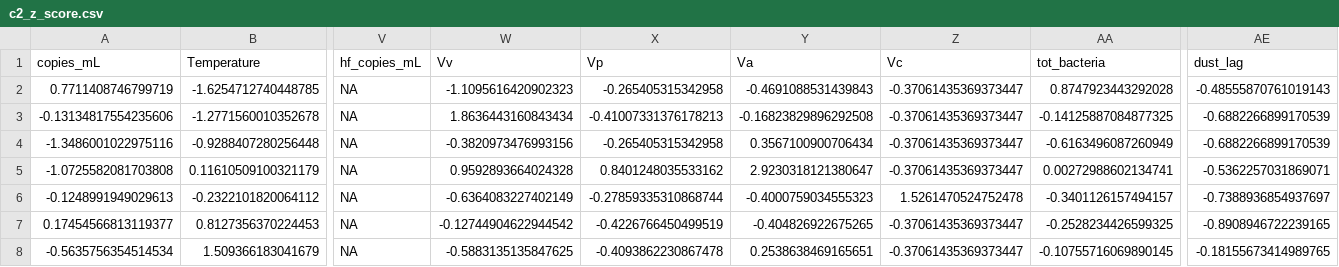
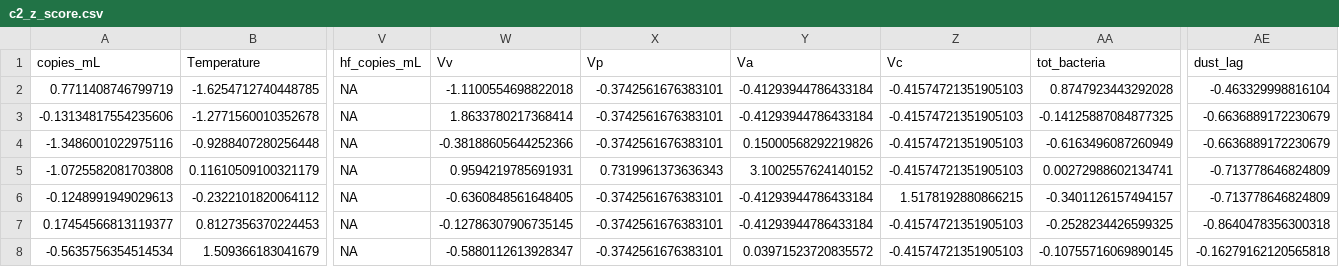
Before and after one commit to Nwgreen6283/_TX_DUST_, a CSV file: data/processed_data/z_score/c2_z_score.csv, drawn as a sheet; only a part is shown, gaps mark what is left out; the diff covers the shown part only; the diff names each change by its address in the sheet, - before the commit and + after, or states it on an @@ line.

```diff
--- a/data/processed_data/z_score/c2_z_score.csv
+++ b/data/processed_data/z_score/c2_z_score.csv
-W2 (Vv): -1.1095616420902323
+W2 (Vv): -1.1100554698822018
-X2 (Vp): -0.265405315342958
+X2 (Vp): -0.3742561676383101
-Y2 (Va): -0.4691088531439843
+Y2 (Va): -0.41293944786433184
-Z2:Z5 (Vc): -0.37061435369373447
+Z2:Z5 (Vc): -0.41574721351905103
-AE2 (dust_lag): -0.48555870761019143
+AE2 (dust_lag): -0.463329998816104
-W3 (Vv): 1.8636443160843434
+W3 (Vv): 1.8633780217368414
-X3 (Vp): -0.41007331376178213
+X3 (Vp): -0.3742561676383101
-Y3 (Va): -0.16823829896292508
+Y3 (Va): -0.41293944786433184
-AE3:AE4 (dust_lag): -0.6882266899170539
+AE3:AE4 (dust_lag): -0.6636889172230679
-W4 (Vv): -0.3820973476993156
+W4 (Vv): -0.38188605644252366
-X4 (Vp): -0.265405315342958
+X4 (Vp): -0.3742561676383101
-Y4 (Va): 0.3567100900706434
+Y4 (Va): 0.15000568292219826
-W5 (Vv): 0.9592893664024328
+W5 (Vv): 0.9594219785691931
-X5 (Vp): 0.8401248035533162
+X5 (Vp): 0.7319961373636343
-Y5 (Va): 2.9230318121380647
+Y5 (Va): 3.1002557624140152
-AE5 (dust_lag): -0.5362257031869071
+AE5 (dust_lag): -0.713778646824809
-W6 (Vv): -0.6364083227402149
+W6 (Vv): -0.6360848561648405
-X6 (Vp): -0.27859335310868744
+X6 (Vp): -0.3742561676383101
-Y6 (Va): -0.4000759034555323
+Y6 (Va): -0.41293944786433184
-Z6 (Vc): 1.5261470524752478
+Z6 (Vc): 1.5178192880866215
-AE6 (dust_lag): -0.7388936854937697
+AE6 (dust_lag): -0.713778646824809
-W7 (Vv): -0.12744904622944542
+W7 (Vv): -0.12786307906735145
-X7 (Vp): -0.4226766450499519
+X7 (Vp): -0.3742561676383101
-Y7 (Va): -0.404826922675265
+Y7 (Va): -0.41293944786433184
-Z7:Z8 (Vc): -0.37061435369373447
+Z7:Z8 (Vc): -0.41574721351905103
-AE7 (dust_lag): -0.8908946722239165
+AE7 (dust_lag): -0.8640478356300318
-W8 (Vv): -0.5883135135847625
+W8 (Vv): -0.5880112613928347
-X8 (Vp): -0.4093862230867478
+X8 (Vp): -0.3742561676383101
-Y8 (Va): 0.2538638469165651
+Y8 (Va): 0.03971523720835572
-AE8 (dust_lag): -0.18155673414989765
+AE8 (dust_lag): -0.16279162120565818
```
Also changed, not shown: 25 edited cells elsewhere in this file, data/processed_data/bo_master_daily.csv, data/processed_data/c2_master_daily.csv, 13 other files.
